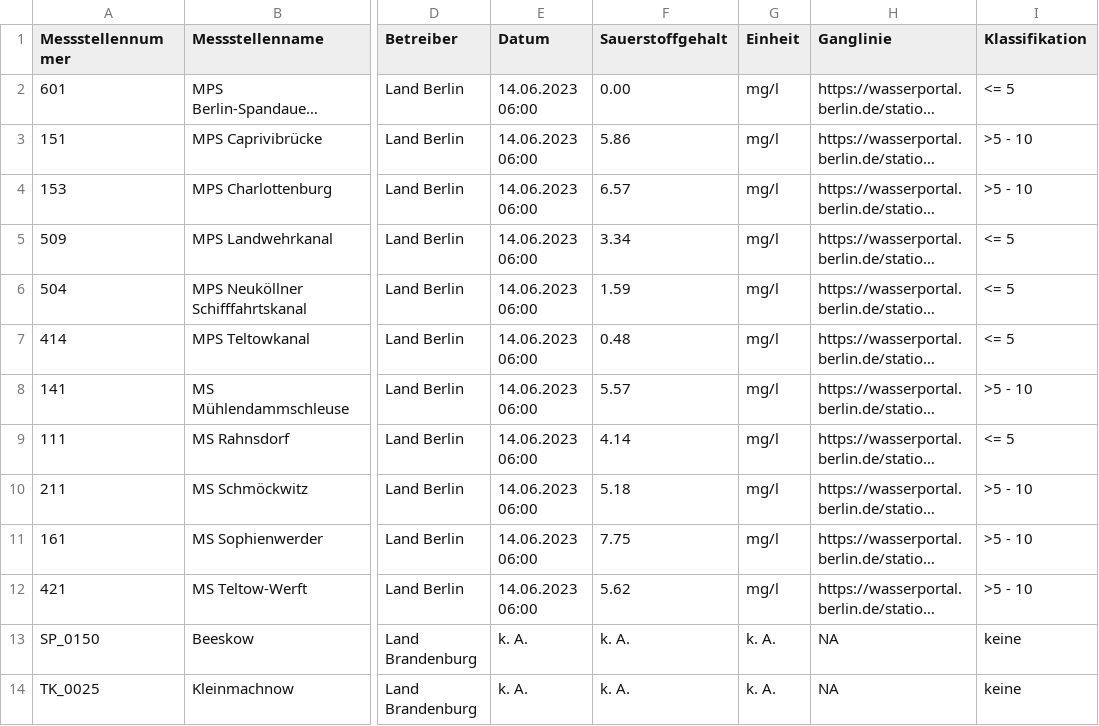
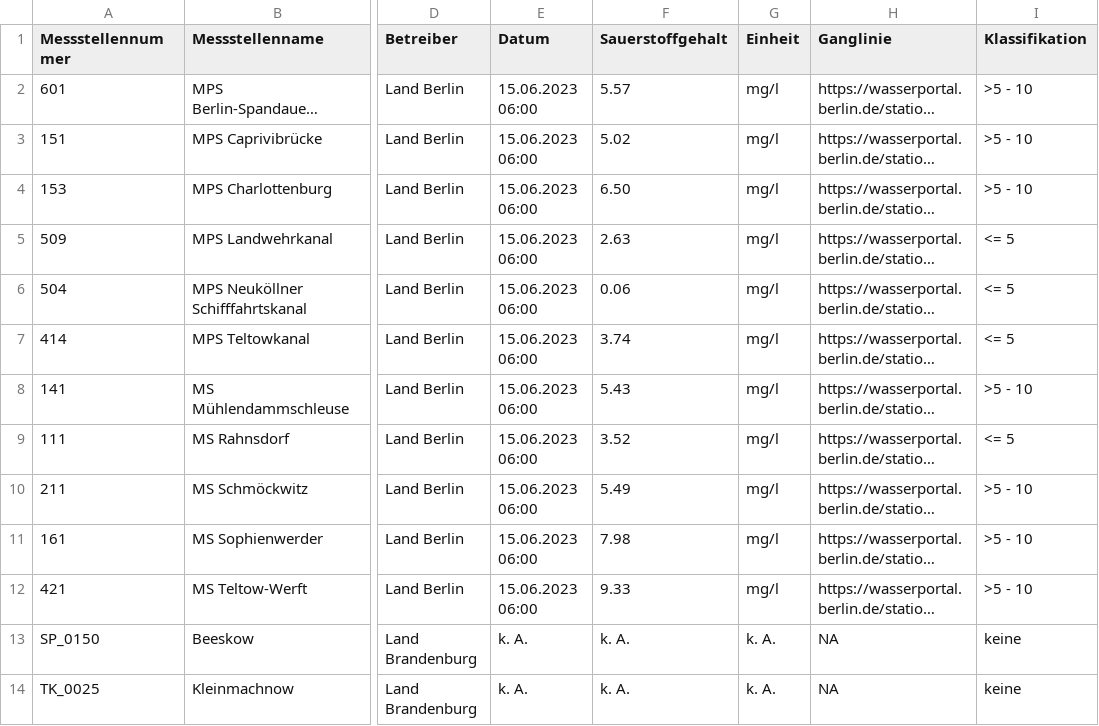
Before and after one commit to KWB-R/wasserportal, a CSV file: stations_surface-water_oxygen-concentration.csv, drawn as a sheet; only a part is shown, gaps mark what is left out; long unchanged cells end in …; the diff names each change by its address in the sheet, - before the commit and + after, or states it on an @@ line.

```diff
--- a/stations_surface-water_oxygen-concentration.csv
+++ b/stations_surface-water_oxygen-concentration.csv
-E2:E12 (Datum): 14.06.2023 06:00
+E2:E12 (Datum): 15.06.2023 06:00
-F2 (Sauerstoffgehalt): 0.00
+F2 (Sauerstoffgehalt): 5.57
-I2 (Klassifikation): <= 5
+I2 (Klassifikation): >5 - 10
-F3 (Sauerstoffgehalt): 5.86
+F3 (Sauerstoffgehalt): 5.02
-F4 (Sauerstoffgehalt): 6.57
+F4 (Sauerstoffgehalt): 6.50
-F5 (Sauerstoffgehalt): 3.34
+F5 (Sauerstoffgehalt): 2.63
-F6 (Sauerstoffgehalt): 1.59
+F6 (Sauerstoffgehalt): 0.06
-F7 (Sauerstoffgehalt): 0.48
+F7 (Sauerstoffgehalt): 3.74
-F8 (Sauerstoffgehalt): 5.57
+F8 (Sauerstoffgehalt): 5.43
-F9 (Sauerstoffgehalt): 4.14
+F9 (Sauerstoffgehalt): 3.52
-F10 (Sauerstoffgehalt): 5.18
+F10 (Sauerstoffgehalt): 5.49
-F11 (Sauerstoffgehalt): 7.75
+F11 (Sauerstoffgehalt): 7.98
-F12 (Sauerstoffgehalt): 5.62
+F12 (Sauerstoffgehalt): 9.33
```
Also changed, not shown: stations_groundwater_level.csv, stations_surface-water_conductivity.csv, 21 other files.
